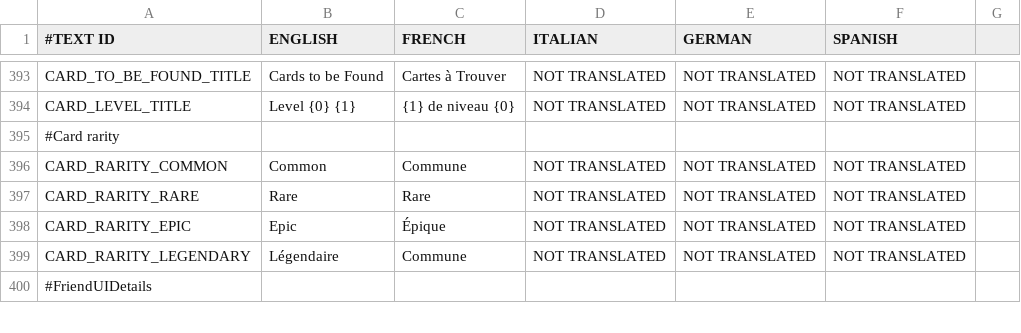
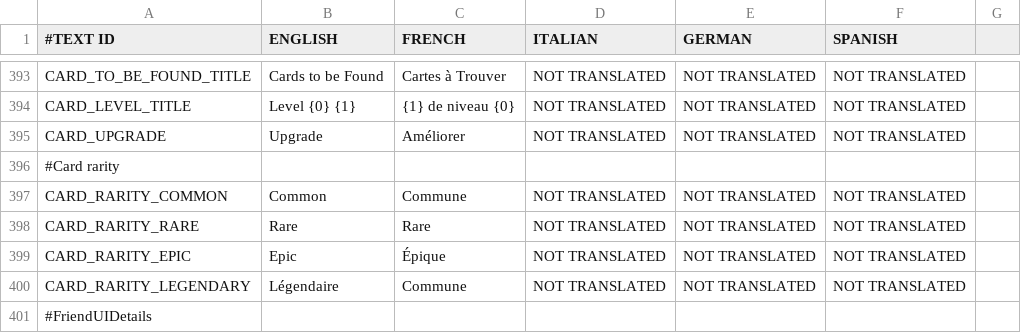
Before and after one commit to shahbazGamedev/Hero-s-Run, a CSV file: Assets/Resources/Localization/GameText.csv, drawn as a sheet; only a part is shown, gaps mark what is left out; the diff names each change by its address in the sheet, - before the commit and + after, or states it on an @@ line.

Commit message:
locales upgrade button

```diff
--- a/Assets/Resources/Localization/GameText.csv
+++ b/Assets/Resources/Localization/GameText.csv
+row 395: CARD_UPGRADE | Upgrade | Améliorer | NOT TRANSLATED | NOT TRANSLATED | NOT TRANSLATED
```
Also changed, not shown: 1 other file.
